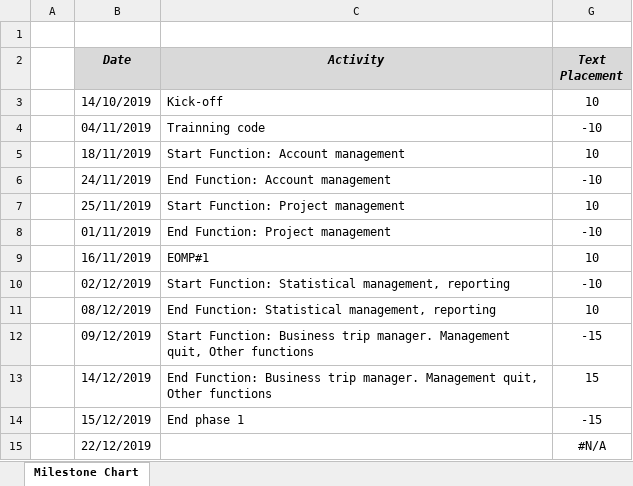
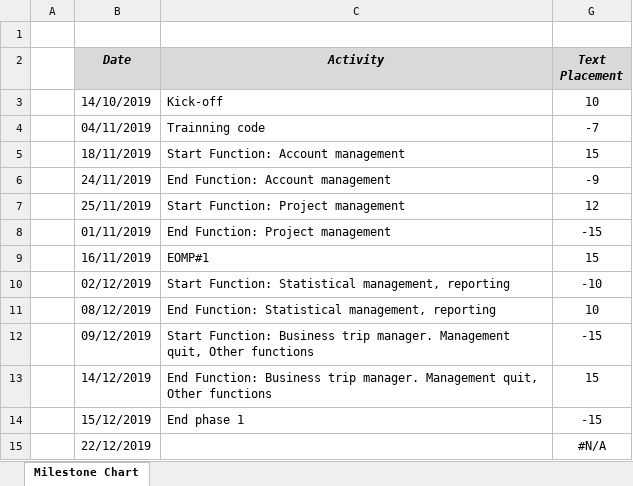
Before and after one commit to DamianHuynh/Capstone-Project, an Excel workbook: Private/Nhân/2. Artifact and Deliverable/Requirement/PM_Milestone_Ver1.0.xlsx, sheet Milestone Chart, drawn as a sheet; values as stored, in another font and other column widths than the file's, no borders; charts and pictures not drawn; the diff names each change by its address in the sheet, - before the commit and + after, or states it on an @@ line.

```diff
--- a/Private/Nhân/2. Artifact and Deliverable/Requirement/PM_Milestone_Ver1.0.xlsx (sheet Milestone Chart)
+++ b/Private/Nhân/2. Artifact and Deliverable/Requirement/PM_Milestone_Ver1.0.xlsx (sheet Milestone Chart)
-G4 (Text Placement): -10
+G4 (Text Placement): -7
-G5 (Text Placement): 10
+G5 (Text Placement): 15
-G6 (Text Placement): -10
+G6 (Text Placement): -9
-G7 (Text Placement): 10
+G7 (Text Placement): 12
-G8 (Text Placement): -10
+G8 (Text Placement): -15
-G9 (Text Placement): 10
+G9 (Text Placement): 15
```
Also changed, not shown: charts or pictures, 1 other file.
